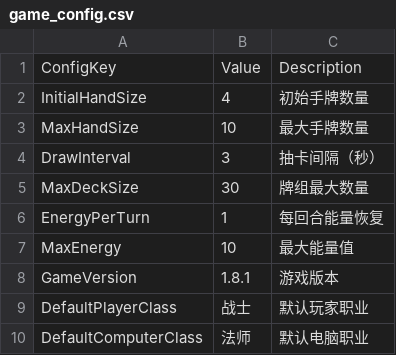
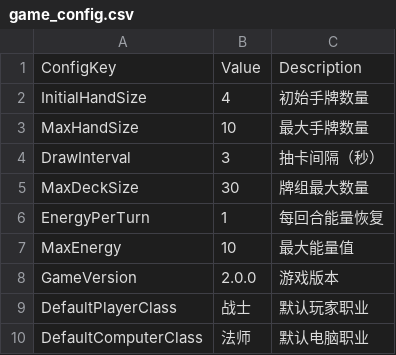
Before and after one commit to ye1maozi/cardsJS, a CSV file: cfg/game_config.csv, drawn as a sheet.

```diff
--- a/cfg/game_config.csv
+++ b/cfg/game_config.csv
@@ -7,3 +7,3 @@ EnergyPerTurn,1,每回合能量恢复
 MaxEnergy,10,最大能量值
-GameVersion,1.8.1,游戏版本
+GameVersion,2.0.0,游戏版本
 DefaultPlayerClass,战士,默认玩家职业
```
Also changed, not shown: 20 other files.
